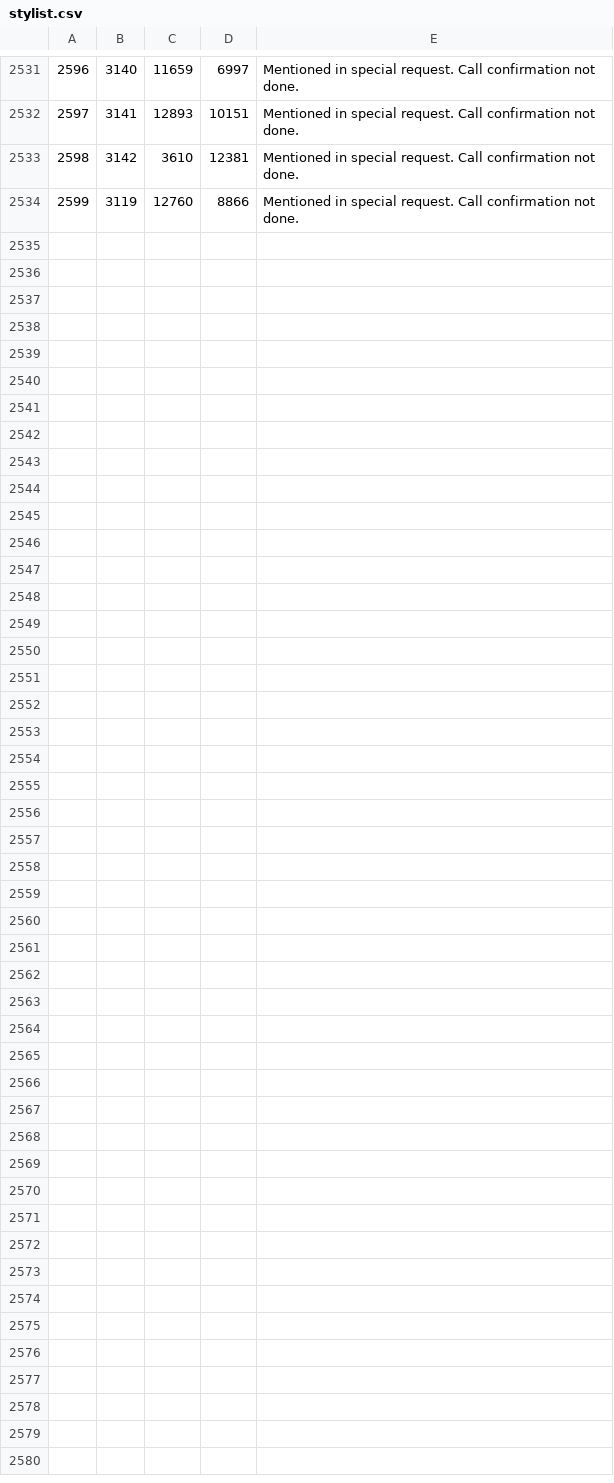
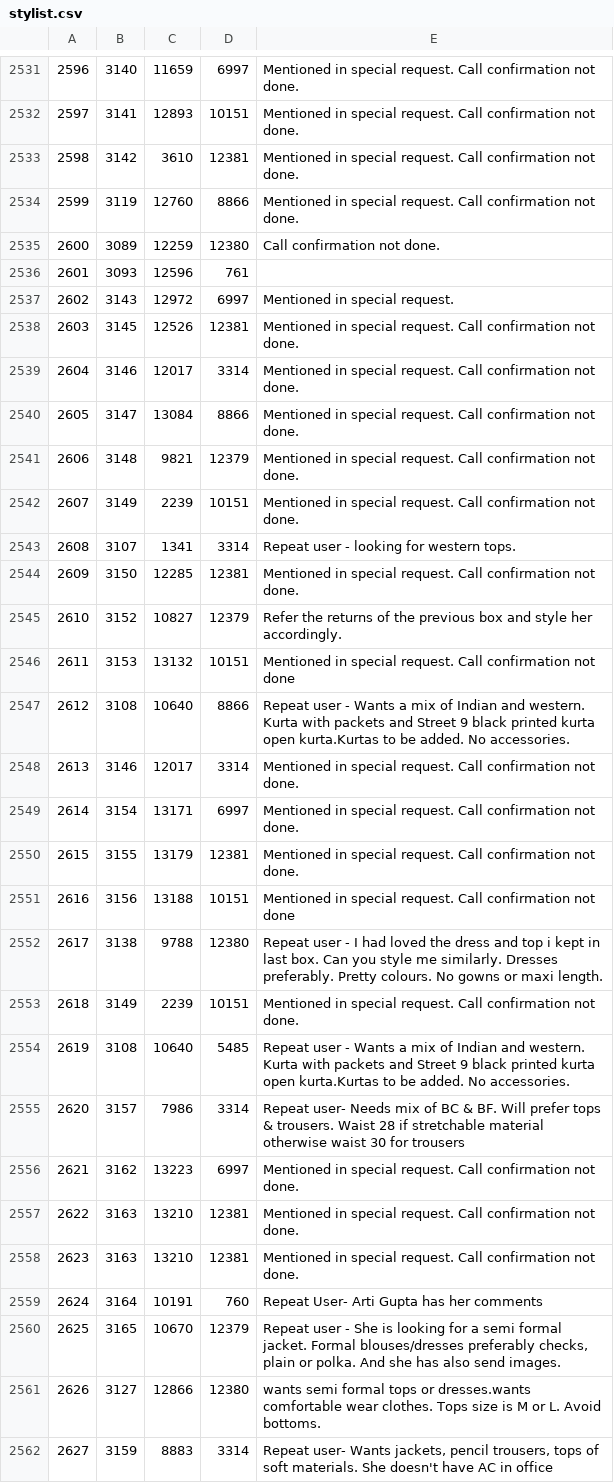
Before and after one commit to ayruslore/StyleNook, a CSV file: stylist.csv, drawn as a sheet; only a part is shown, gaps mark what is left out; the diff names each change by its address in the sheet, - before the commit and + after, or states it on an @@ line.

Commit message:
office changes

```diff
--- a/stylist.csv
+++ b/stylist.csv
+row 2535: 2600 | 3089 | 12259 | 12380 | Call confirmation not done.
+row 2536: 2601 | 3093 | 12596 | 761
+row 2537: 2602 | 3143 | 12972 | 6997 | Mentioned in special request.
+row 2538: 2603 | 3145 | 12526 | 12381 | Mentioned in special request. Call confirmation not done.
+row 2539: 2604 | 3146 | 12017 | 3314 | Mentioned in special request. Call confirmation not done.
+row 2540: 2605 | 3147 | 13084 | 8866 | Mentioned in special request. Call confirmation not done.
+row 2541: 2606 | 3148 | 9821 | 12379 | Mentioned in special request. Call confirmation not done.
+row 2542: 2607 | 3149 | 2239 | 10151 | Mentioned in special request. Call confirmation not done.
+row 2543: 2608 | 3107 | 1341 | 3314 | Repeat user - looking for western tops.
+row 2544: 2609 | 3150 | 12285 | 12381 | Mentioned in special request. Call confirmation not done.
+row 2545: 2610 | 3152 | 10827 | 12379 | Refer the returns of the previous box and style her accordingly.
+row 2546: 2611 | 3153 | 13132 | 10151 | Mentioned in special request. Call confirmation not done
+row 2547: 2612 | 3108 | 10640 | 8866 | Repeat user - Wants a mix of Indian and western. Kurta with packets and Street 9 black printed kurta open kurta.Kurtas to be added. No accessories.
+row 2548: 2613 | 3146 | 12017 | 3314 | Mentioned in special request. Call confirmation not done.
+row 2549: 2614 | 3154 | 13171 | 6997 | Mentioned in special request. Call confirmation not done.
+row 2550: 2615 | 3155 | 13179 | 12381 | Mentioned in special request. Call confirmation not done.
+row 2551: 2616 | 3156 | 13188 | 10151 | Mentioned in special request. Call confirmation not done
+row 2552: 2617 | 3138 | 9788 | 12380 | Repeat user - I had loved the dress and top i kept in last box. Can you style me similarly. Dresses preferably. Pretty colours. No gowns or maxi length.
+row 2553: 2618 | 3149 | 2239 | 10151 | Mentioned in special request. Call confirmation not done.
+row 2554: 2619 | 3108 | 10640 | 5485 | Repeat user - Wants a mix of Indian and western. Kurta with packets and Street 9 black printed kurta open kurta.Kurtas to be added. No accessories.
+row 2555: 2620 | 3157 | 7986 | 3314 | Repeat user- Needs mix of BC & BF. Will prefer tops & trousers. Waist 28 if stretchable material otherwise waist 30 for trousers
+row 2556: 2621 | 3162 | 13223 | 6997 | Mentioned in special request. Call confirmation not done.
+row 2557: 2622 | 3163 | 13210 | 12381 | Mentioned in special request. Call confirmation not done.
+row 2558: 2623 | 3163 | 13210 | 12381 | Mentioned in special request. Call confirmation not done.
+row 2559: 2624 | 3164 | 10191 | 760 | Repeat User- Arti Gupta has her comments
+row 2560: 2625 | 3165 | 10670 | 12379 | Repeat user - She is looking for a semi formal jacket. Formal blouses/dresses preferably checks, plain or polka. And she has also send images.
+row 2561: 2626 | 3127 | 12866 | 12380 | wants semi formal tops or dresses.wants comfortable wear clothes. Tops size is M or L. Avoid bottoms.
+row 2562: 2627 | 3159 | 8883 | 3314 | Repeat user- Wants jackets, pencil trousers, tops of soft materials. She doesn't have AC in office
```
Also changed, not shown: bodyshapecluster.csv, returncountsepe.csv, 8 other files.
